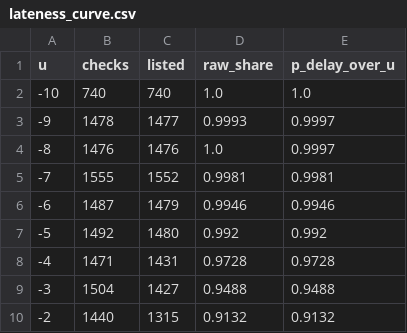
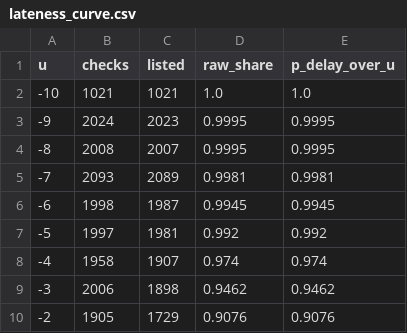
Before and after one commit to i-papageorgiou/williamsburg_transit_project, a CSV file: data/processed/lateness_curve.csv, drawn as a sheet; only a part is shown; the diff covers the shown part only.

```diff
--- a/data/processed/lateness_curve.csv
+++ b/data/processed/lateness_curve.csv
@@ -1,10 +1,10 @@
 u,checks,listed,raw_share,p_delay_over_u
--10,740,740,1.0,1.0
--9,1478,1477,0.9993,0.9997
--8,1476,1476,1.0,0.9997
--7,1555,1552,0.9981,0.9981
--6,1487,1479,0.9946,0.9946
--5,1492,1480,0.992,0.992
--4,1471,1431,0.9728,0.9728
--3,1504,1427,0.9488,0.9488
--2,1440,1315,0.9132,0.9132
+-10,1021,1021,1.0,1.0
+-9,2024,2023,0.9995,0.9995
+-8,2008,2007,0.9995,0.9995
+-7,2093,2089,0.9981,0.9981
+-6,1998,1987,0.9945,0.9945
+-5,1997,1981,0.992,0.992
+-4,1958,1907,0.974,0.974
+-3,2006,1898,0.9462,0.9462
+-2,1905,1729,0.9076,0.9076
```
Also changed, not shown: 83 edited cells elsewhere in this file, data/processed/cancellations_by_day.csv, data/processed/lateness_by_route.csv, 14 other files.
